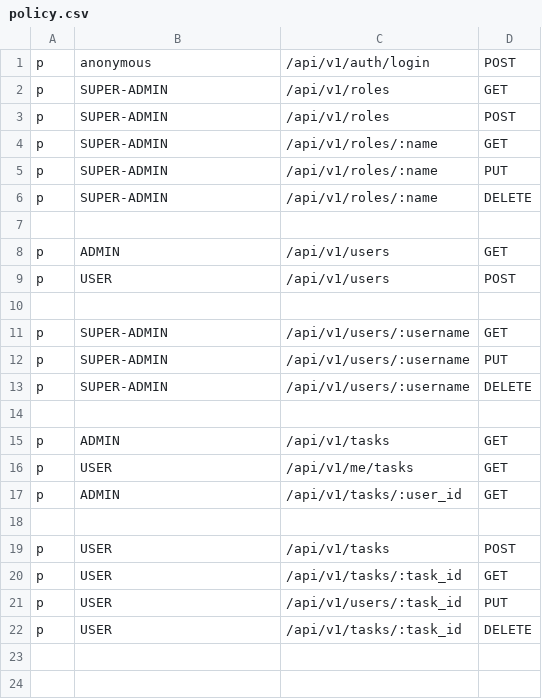
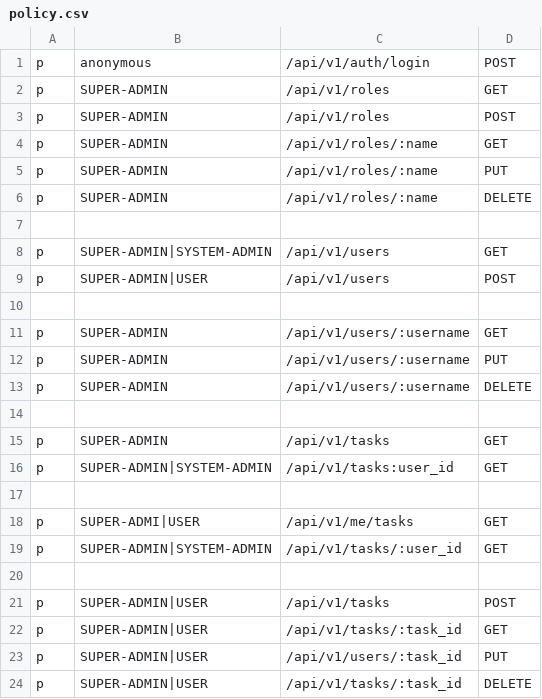
Before and after one commit to Yuideg/todo-list-rest-api, a CSV file: api/config/policy.csv, drawn as a sheet.

```diff
--- a/api/config/policy.csv
+++ b/api/config/policy.csv
@@ -7,4 +7,4 @@ p,SUPER-ADMIN,/api/v1/roles/:name,DELETE
 
-p,ADMIN,/api/v1/users,GET
-p,USER,/api/v1/users,POST
+p,SUPER-ADMIN|SYSTEM-ADMIN,/api/v1/users,GET
+p,SUPER-ADMIN|USER,/api/v1/users,POST
 
@@ -14,9 +14,11 @@ p,SUPER-ADMIN,/api/v1/users/:username,DELETE
 
-p,ADMIN,/api/v1/tasks,GET
-p,USER,/api/v1/me/tasks,GET
-p,ADMIN,/api/v1/tasks/:user_id,GET
+p,SUPER-ADMIN,/api/v1/tasks,GET
+p,SUPER-ADMIN|SYSTEM-ADMIN,/api/v1/tasks:user_id,GET
 
-p,USER,/api/v1/tasks,POST
-p,USER,/api/v1/tasks/:task_id,GET
-p,USER,/api/v1/users/:task_id,PUT
-p,USER,/api/v1/tasks/:task_id,DELETE
+p,SUPER-ADMI|USER,/api/v1/me/tasks,GET
+p,SUPER-ADMIN|SYSTEM-ADMIN,/api/v1/tasks/:user_id,GET
+
+p,SUPER-ADMIN|USER,/api/v1/tasks,POST
+p,SUPER-ADMIN|USER,/api/v1/tasks/:task_id,GET
+p,SUPER-ADMIN|USER,/api/v1/users/:task_id,PUT
+p,SUPER-ADMIN|USER,/api/v1/tasks/:task_id,DELETE
```
Also changed, not shown: 13 other files.
